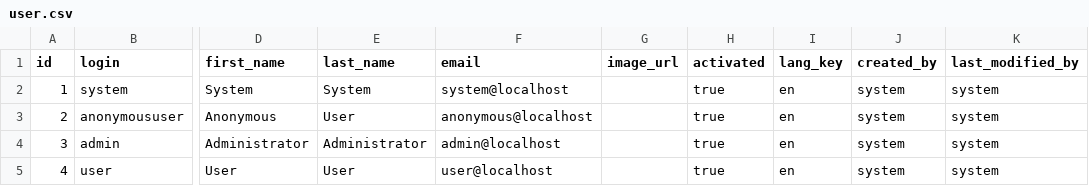
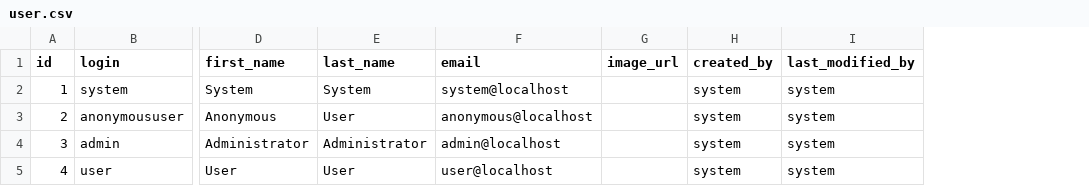
Before and after one commit to rajendraraghu/SMAPP, a CSV file: src/main/resources/config/liquibase/data/user.csv, drawn as a sheet; only a part is shown, gaps mark what is left out; the diff names each change by its address in the sheet, - before the commit and + after, or states it on an @@ line.

Commit message:
activated and lang_key changes in backend

```diff
--- a/src/main/resources/config/liquibase/data/user.csv
+++ b/src/main/resources/config/liquibase/data/user.csv
-column H (activated), rows 2-5: all true
-column I (lang_key), rows 2-5: all en
```
Also changed, not shown: 14 other files.
